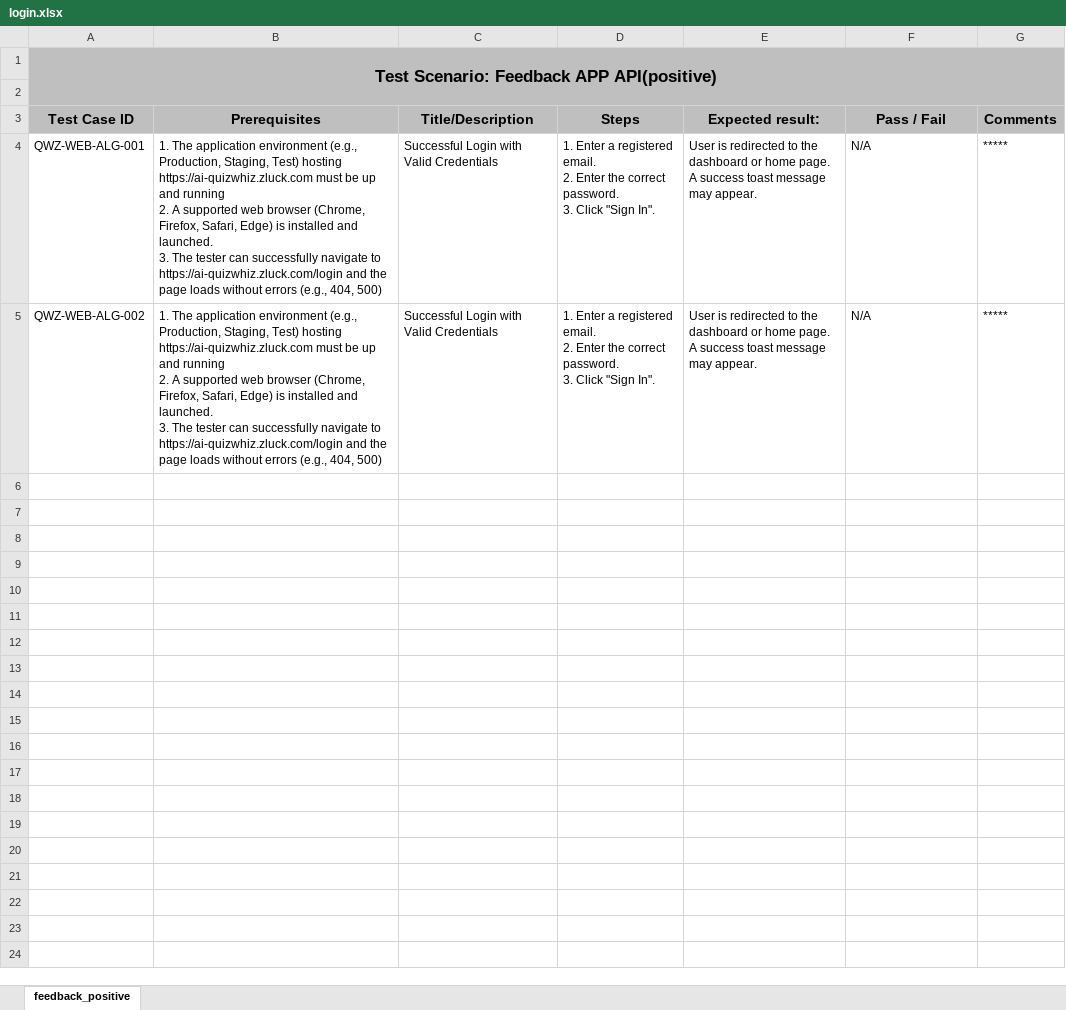
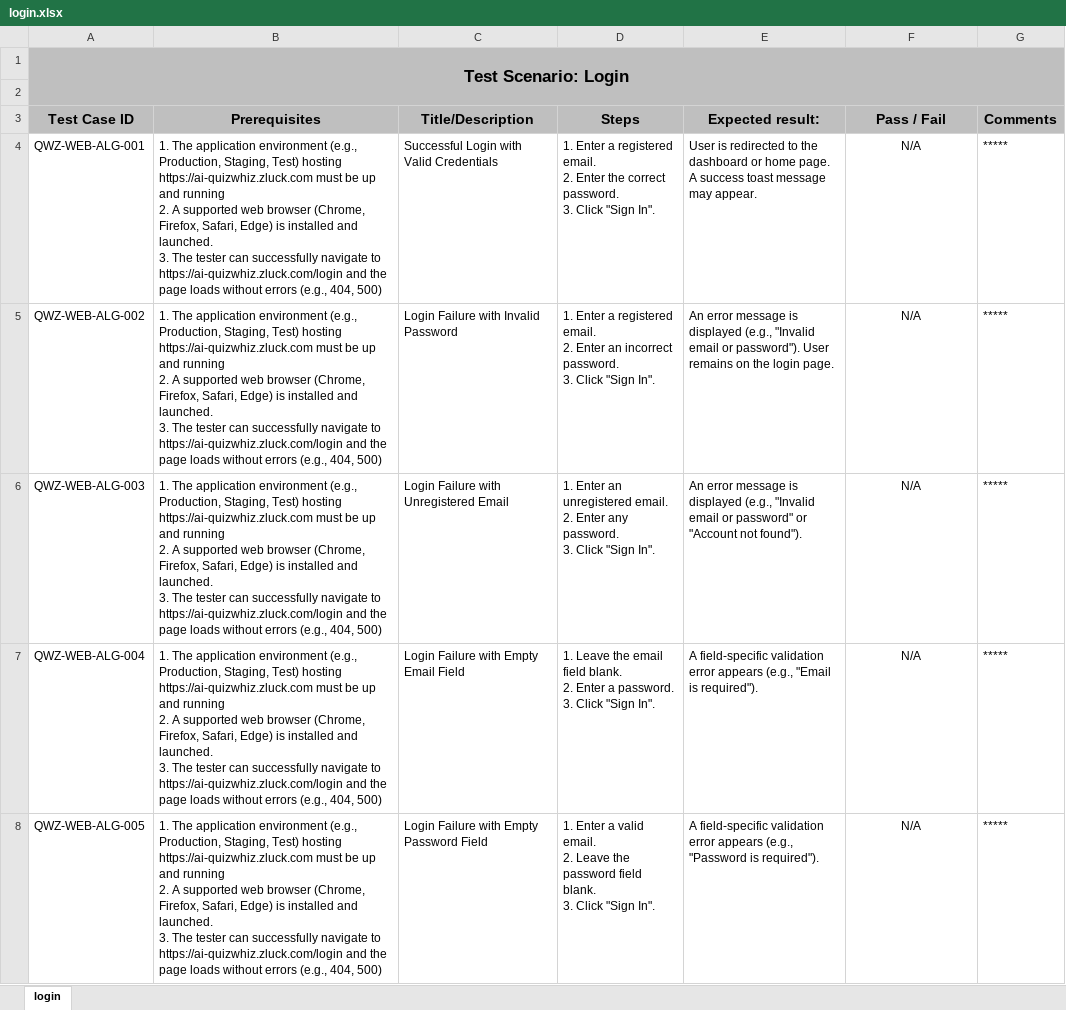
Before and after one commit to rumy14/test_case_ai_quizwhiz_zluck_com, an Excel workbook: test_case/authentication/login.xlsx, sheet login, drawn as a sheet; values as stored, in another font and other column widths than the file's, no borders; table styles not drawn; ↵ is a line break in a cell; the diff names each change by its address in the sheet, - before the commit and + after, or states it on an @@ line.

Commit message:
add test case on the login ....

```diff
--- a/test_case/authentication/login.xlsx (sheet login)
+++ b/test_case/authentication/login.xlsx (sheet login)
-sheet tab: feedback_positive
+sheet tab: login
-A1 (Test Case ID): Test Scenario: Feedback APP API(positive)
+A1 (Test Case ID): Test Scenario: Login
-F4:F5 alignment: left
+F4:F5 alignment: center
-C5 (Title/Description): Successful Login with Valid Credentials
+C5 (Title/Description): Login Failure with Invalid Password
-D5 (Steps): …2. Enter the correct password. ↵ 3.…
+D5 (Steps): …2. Enter an incorrect password. ↵ 3.…
-E5 (Expected result:): User is redirected to the dashboard or home page. A success toast message may appear.
+E5 (Expected result:): An error message is displayed (e.g., "Invalid email or password"). User remains on the login page.
+row 6: QWZ-WEB-ALG-003 | 1. The application environment (e.g., Production, Staging, Test) hosting https://ai-quizwhiz.zluck.com must be up and running ↵ 2. A supported web browser (Chrome, Firefox, Safari, Edge) is installed and launched. ↵ 3. The tester can successfully navigate to https://ai-quizwhiz.zluck.com/login and the page loads without errors (e.g., 404, 500) | Login Failure with Unregistered Email | 1. Enter an unregistered email. ↵ 2. Enter any password. ↵ 3. Click "Sign In". | An error message is displayed (e.g., "Invalid email or password" or "Account not found"). | N/A | *****
+row 7: QWZ-WEB-ALG-004 | 1. The application environment (e.g., Production, Staging, Test) hosting https://ai-quizwhiz.zluck.com must be up and running ↵ 2. A supported web browser (Chrome, Firefox, Safari, Edge) is installed and launched. ↵ 3. The tester can successfully navigate to https://ai-quizwhiz.zluck.com/login and the page loads without errors (e.g., 404, 500) | Login Failure with Empty Email Field | 1. Leave the email field blank. ↵ 2. Enter a password. ↵ 3. Click "Sign In". | A field-specific validation error appears (e.g., "Email is required"). | N/A | *****
+row 8: QWZ-WEB-ALG-005 | 1. The application environment (e.g., Production, Staging, Test) hosting https://ai-quizwhiz.zluck.com must be up and running ↵ 2. A supported web browser (Chrome, Firefox, Safari, Edge) is installed and launched. ↵ 3. The tester can successfully navigate to https://ai-quizwhiz.zluck.com/login and the page loads without errors (e.g., 404, 500) | Login Failure with Empty Password Field | 1. Enter a valid email. ↵ 2. Leave the password field blank. ↵ 3. Click "Sign In". | A field-specific validation error appears (e.g., "Password is required"). | N/A | *****
```
